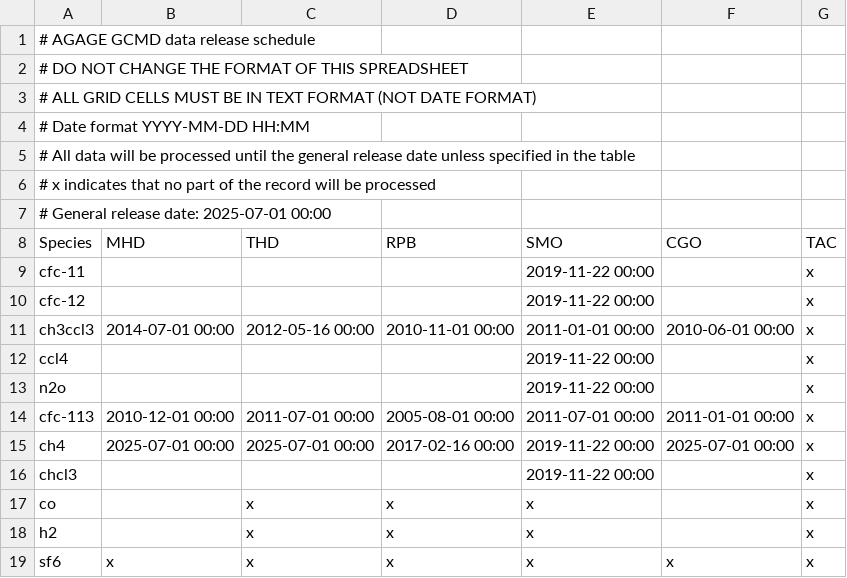
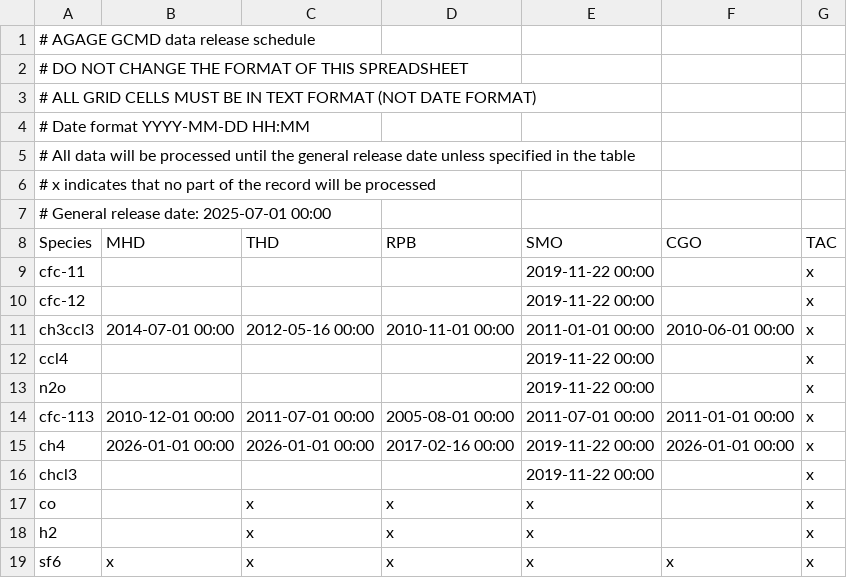
Before and after one commit to AGAGE-atmosphere/agage-archive-release, a CSV file: data/agage/data_release_schedule/data_release_schedule_GCMD.csv, drawn as a sheet.

Commit message:
update ch4 release dates

```diff
--- a/data/agage/data_release_schedule/data_release_schedule_GCMD.csv
+++ b/data/agage/data_release_schedule/data_release_schedule_GCMD.csv
@@ -14,3 +14,3 @@ n2o,,,,2019-11-22 00:00,,x
 cfc-113 ,2010-12-01 00:00,2011-07-01 00:00,2005-08-01 00:00,2011-07-01 00:00,2011-01-01 00:00,x
-ch4,2025-07-01 00:00,2025-07-01 00:00,2017-02-16 00:00,2019-11-22 00:00,2025-07-01 00:00,x
+ch4,2026-01-01 00:00,2026-01-01 00:00,2017-02-16 00:00,2019-11-22 00:00,2026-01-01 00:00,x
 chcl3,,,,2019-11-22 00:00,,x
```
Also changed, not shown: data/agage/data_release_schedule/data_release_schedule_Picarro-1.csv, data/agage/data_release_schedule/data_release_schedule_Picarro-2.csv, 1 other file.
